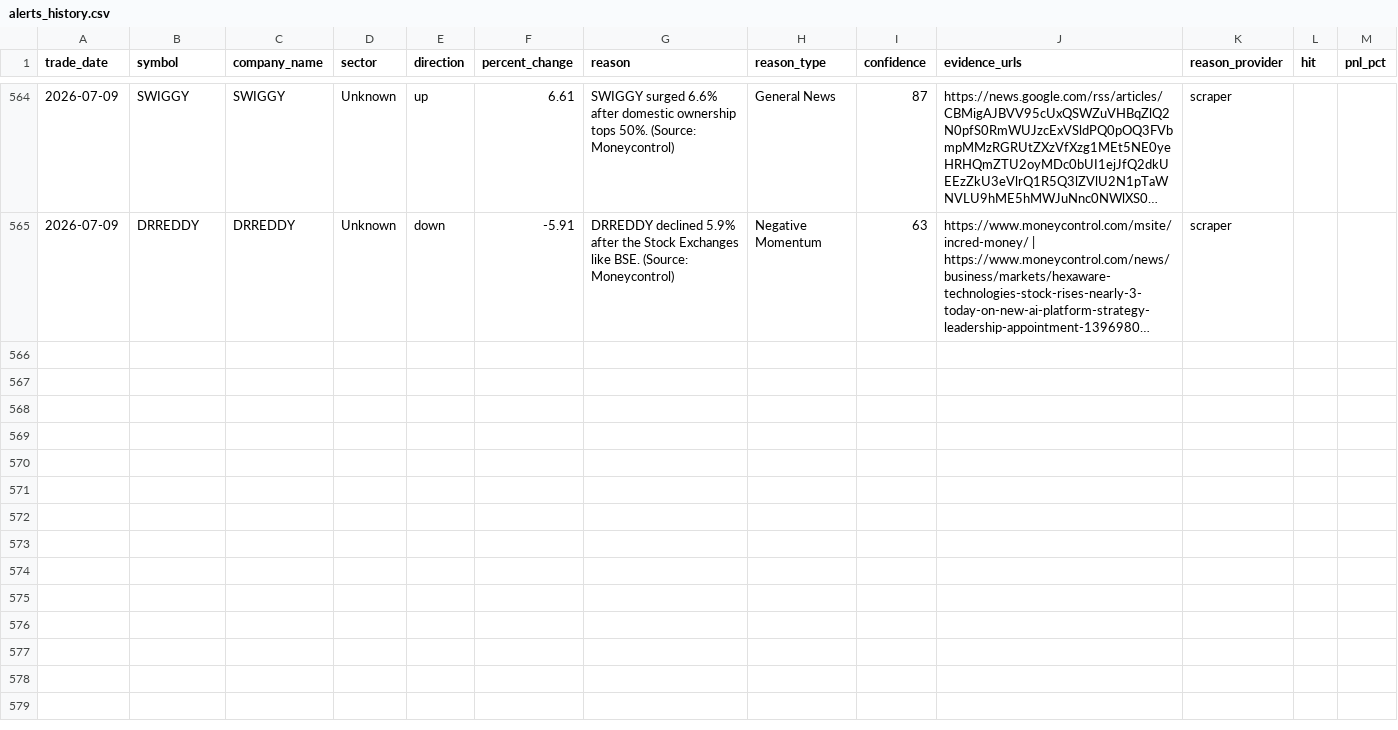
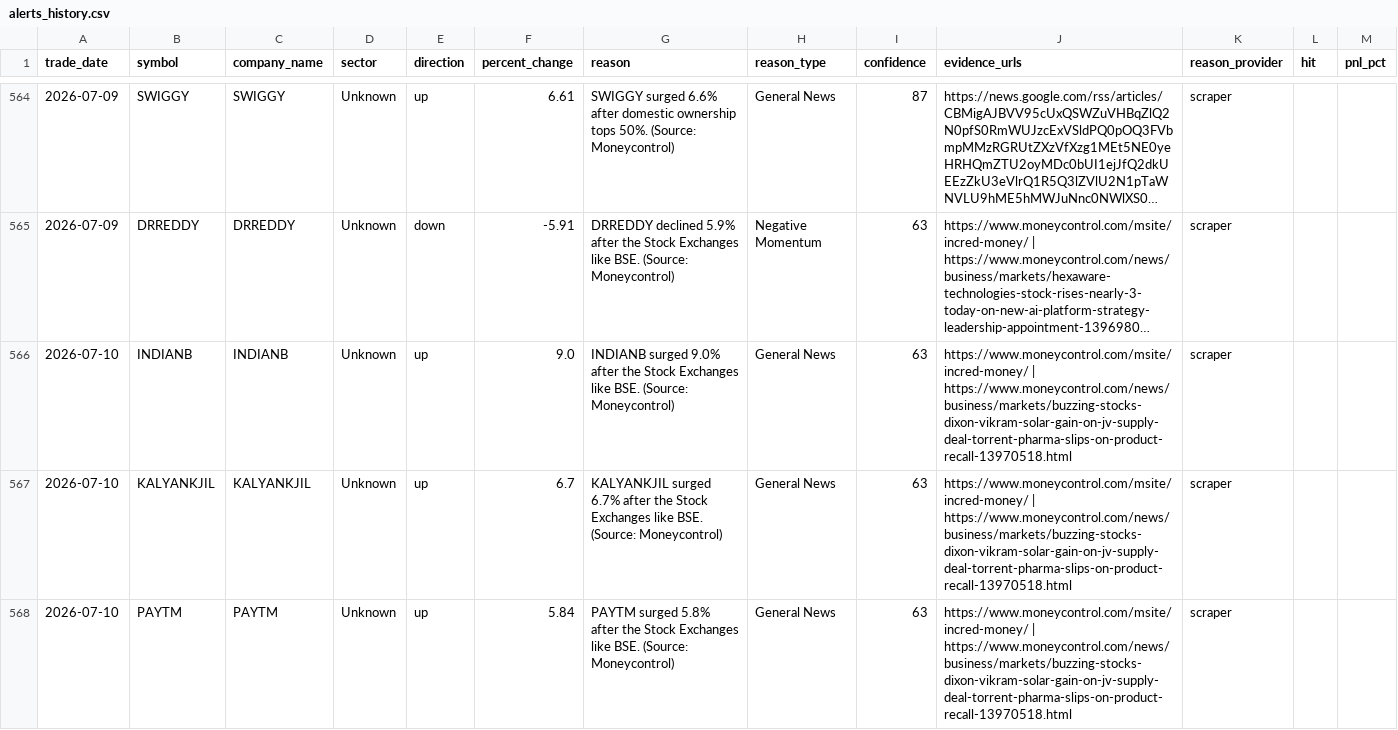
Before and after one commit to lakhanrathi1/AIStockScreener, a CSV file: data/alerts_history.csv, drawn as a sheet; only a part is shown, gaps mark what is left out; long unchanged cells end in …; the diff names each change by its address in the sheet, - before the commit and + after, or states it on an @@ line.

```diff
--- a/data/alerts_history.csv
+++ b/data/alerts_history.csv
+row 566: 2026-07-10 | INDIANB | INDIANB | Unknown | up | 9.0 | INDIANB surged 9.0% after the Stock Exchanges like BSE. (Source: Moneycontrol) | General News | 63 | https://www.moneycontrol.com/msite/incred-money/ | https://www.moneycontrol.com/news/business/markets/buzzing-stocks-dixon-vikram-solar-gain-on-jv-supply-deal-torrent-pharma-slips-on-product-recall-13970518.html | scraper
+row 567: 2026-07-10 | KALYANKJIL | KALYANKJIL | Unknown | up | 6.7 | KALYANKJIL surged 6.7% after the Stock Exchanges like BSE. (Source: Moneycontrol) | General News | 63 | https://www.moneycontrol.com/msite/incred-money/ | https://www.moneycontrol.com/news/business/markets/buzzing-stocks-dixon-vikram-solar-gain-on-jv-supply-deal-torrent-pharma-slips-on-product-recall-13970518.html | scraper
+row 568: 2026-07-10 | PAYTM | PAYTM | Unknown | up | 5.84 | PAYTM surged 5.8% after the Stock Exchanges like BSE. (Source: Moneycontrol) | General News | 63 | https://www.moneycontrol.com/msite/incred-money/ | https://www.moneycontrol.com/news/business/markets/buzzing-stocks-dixon-vikram-solar-gain-on-jv-supply-deal-torrent-pharma-slips-on-product-recall-13970518.html | scraper
```
Also changed, not shown: data/daily_alerts.csv.
